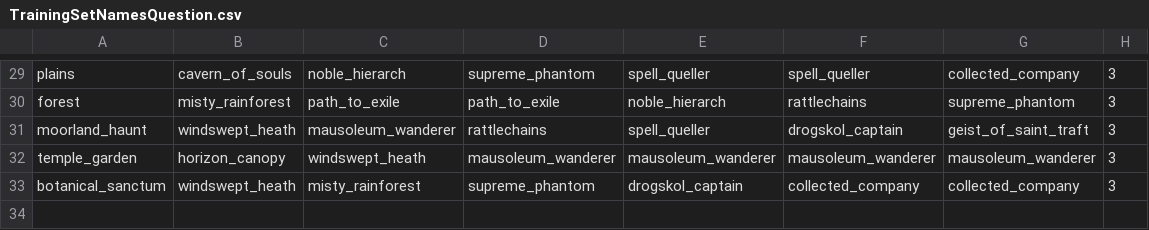
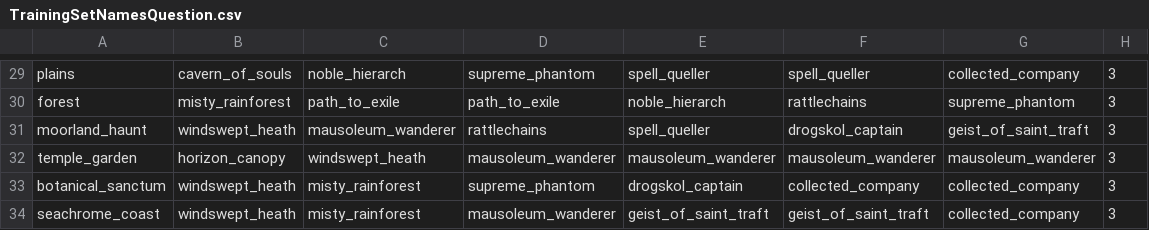
Before and after one commit to ben-mar/MTGMulliganer, a CSV file: Training_set_BantSpirit/TrainingSetNamesQuestion.csv, drawn as a sheet; only a part is shown, gaps mark what is left out.

```diff
--- a/Training_set_BantSpirit/TrainingSetNamesQuestion.csv
+++ b/Training_set_BantSpirit/TrainingSetNamesQuestion.csv
@@ -33 +33,2 @@ temple_garden;horizon_canopy;windswept_heath;mausoleum_wanderer;mausoleum_wander
 botanical_sanctum;windswept_heath;misty_rainforest;supreme_phantom;drogskol_captain;collected_company;collected_company;3
+seachrome_coast;windswept_heath;misty_rainforest;mausoleum_wanderer;geist_of_saint_traft;geist_of_saint_traft;collected_company;3
```
Also changed, not shown: Training_set_BantSpirit/TrainingSet.csv, Training_set_BantSpirit/TrainingSetNames.csv, 1 other file.
